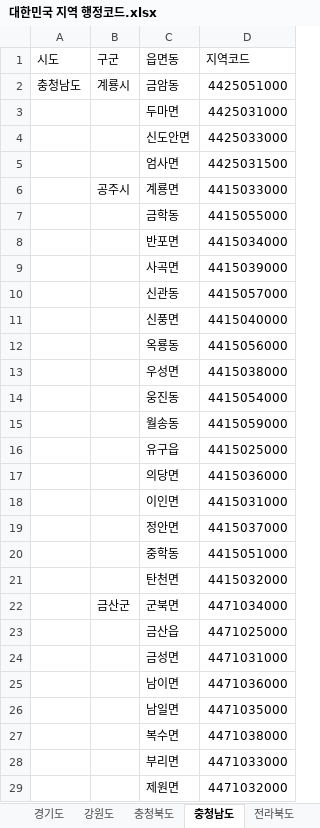
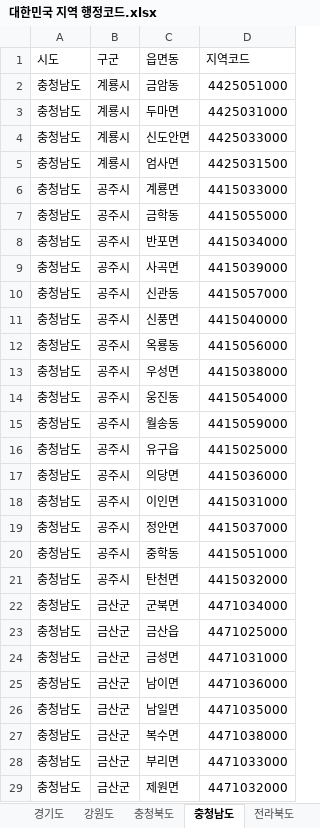
Before and after one commit to Thedum2/Life_of_Day, an Excel workbook: 대한민국 지역 행정코드.xlsx, sheet 충청남도, drawn as a sheet; only a part is shown; values as stored, in another font and other column widths than the file's, no borders; the diff covers the shown part only; the diff names each change by its address in the sheet, - before the commit and + after, or states it on an @@ line.

```diff
--- a/대한민국 지역 행정코드.xlsx (sheet 충청남도)
+++ b/대한민국 지역 행정코드.xlsx (sheet 충청남도)
-A3:A29 (시도): (empty)
+A3:A29 (시도): 충청남도
-B3:B5 (구군): (empty)
+B3:B5 (구군): 계룡시
-B7:B21 (구군): (empty)
+B7:B21 (구군): 공주시
-B23:B29 (구군): (empty)
+B23:B29 (구군): 금산군
```
Also changed, not shown: 345 edited cells elsewhere in this sheet, sheet 강원도, sheet 경기도, sheet 경상북도, sheet 경상남도, sheet 전라남도, sheet 전라북도, 8 more sheets.
